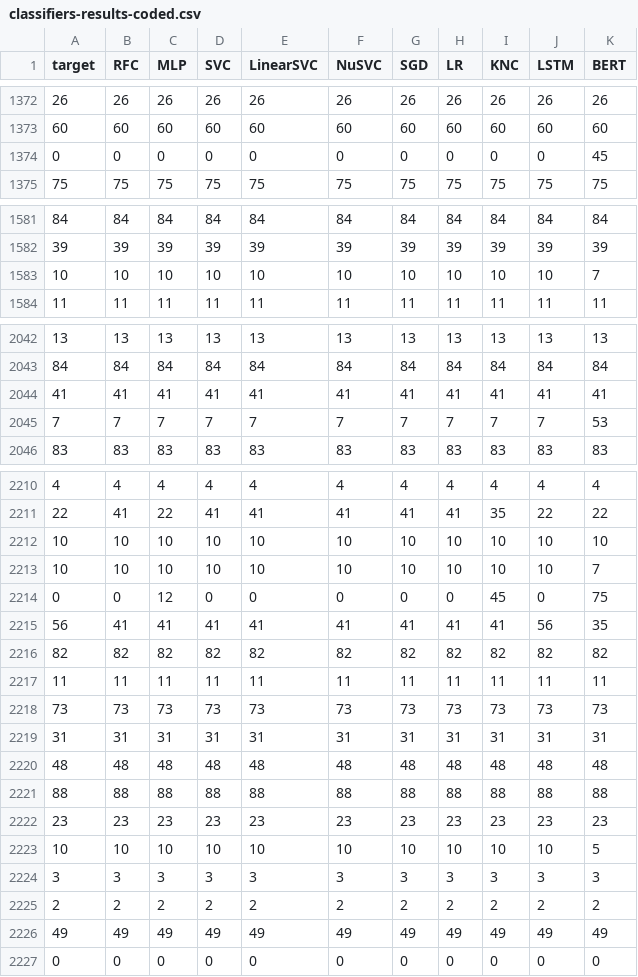
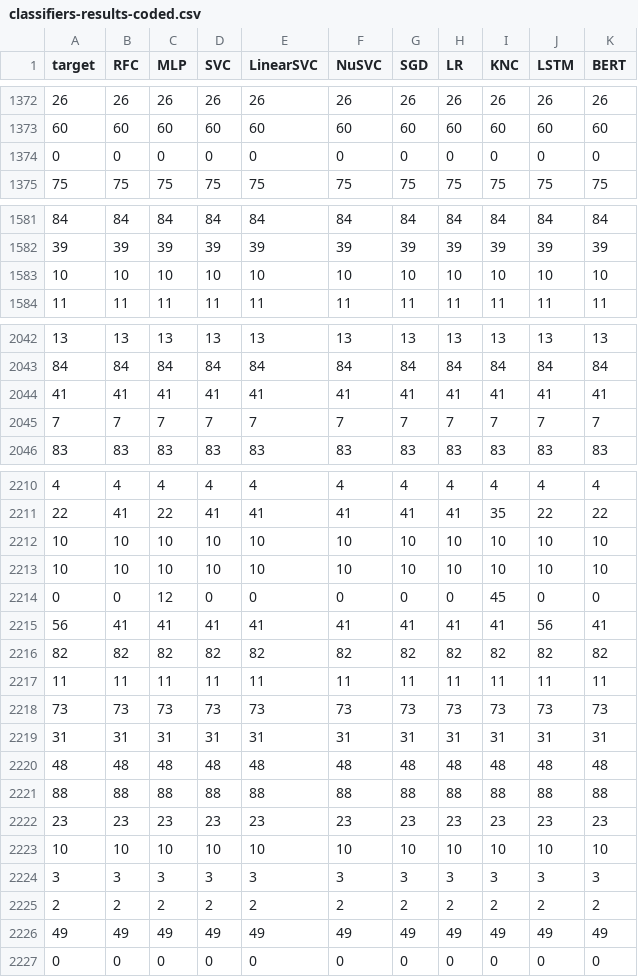
Before and after one commit to ja1goncalves/hybrid-classification-resumes, a CSV file: data/results/classifiers-results-coded.csv, drawn as a sheet; only a part is shown, gaps mark what is left out; the diff covers the shown part only.

```diff
--- a/data/results/classifiers-results-coded.csv
+++ b/data/results/classifiers-results-coded.csv
@@ -1373,3 +1373,3 @@ target,RFC,MLP,SVC,LinearSVC,NuSVC,SGD,LR,KNC,LSTM,BERT
 60,60,60,60,60,60,60,60,60,60,60
-0,0,0,0,0,0,0,0,0,0,45
+0,0,0,0,0,0,0,0,0,0,0
 75,75,75,75,75,75,75,75,75,75,75
@@ -1582,3 +1582,3 @@ target,RFC,MLP,SVC,LinearSVC,NuSVC,SGD,LR,KNC,LSTM,BERT
 39,39,39,39,39,39,39,39,39,39,39
-10,10,10,10,10,10,10,10,10,10,7
+10,10,10,10,10,10,10,10,10,10,10
 11,11,11,11,11,11,11,11,11,11,11
@@ -2044,3 +2044,3 @@ target,RFC,MLP,SVC,LinearSVC,NuSVC,SGD,LR,KNC,LSTM,BERT
 41,41,41,41,41,41,41,41,41,41,41
-7,7,7,7,7,7,7,7,7,7,53
+7,7,7,7,7,7,7,7,7,7,7
 83,83,83,83,83,83,83,83,83,83,83
@@ -2212,5 +2212,5 @@ target,RFC,MLP,SVC,LinearSVC,NuSVC,SGD,LR,KNC,LSTM,BERT
 10,10,10,10,10,10,10,10,10,10,10
-10,10,10,10,10,10,10,10,10,10,7
-0,0,12,0,0,0,0,0,45,0,75
-56,41,41,41,41,41,41,41,41,56,35
+10,10,10,10,10,10,10,10,10,10,10
+0,0,12,0,0,0,0,0,45,0,0
+56,41,41,41,41,41,41,41,41,56,41
 82,82,82,82,82,82,82,82,82,82,82
@@ -2222,3 +2222,3 @@ target,RFC,MLP,SVC,LinearSVC,NuSVC,SGD,LR,KNC,LSTM,BERT
 23,23,23,23,23,23,23,23,23,23,23
-10,10,10,10,10,10,10,10,10,10,5
+10,10,10,10,10,10,10,10,10,10,10
 3,3,3,3,3,3,3,3,3,3,3
```
Also changed, not shown: 2 moved rows and 78 edited cells elsewhere in this file, data/results/classifiers-results.csv, 3 other files.
